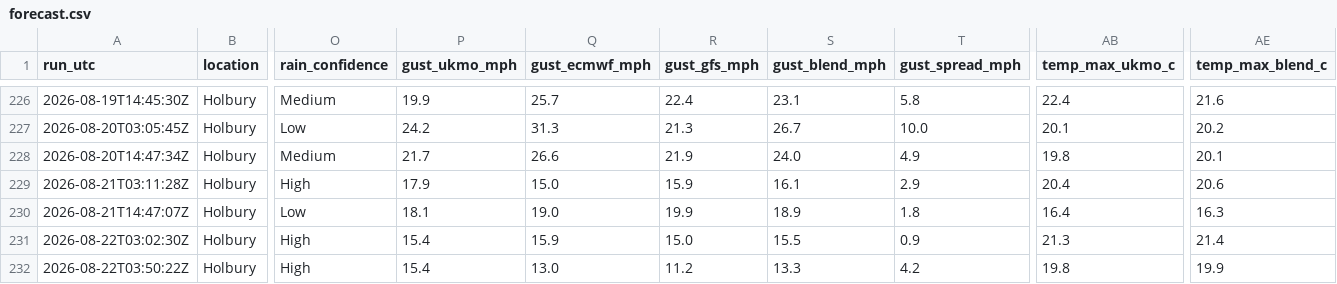
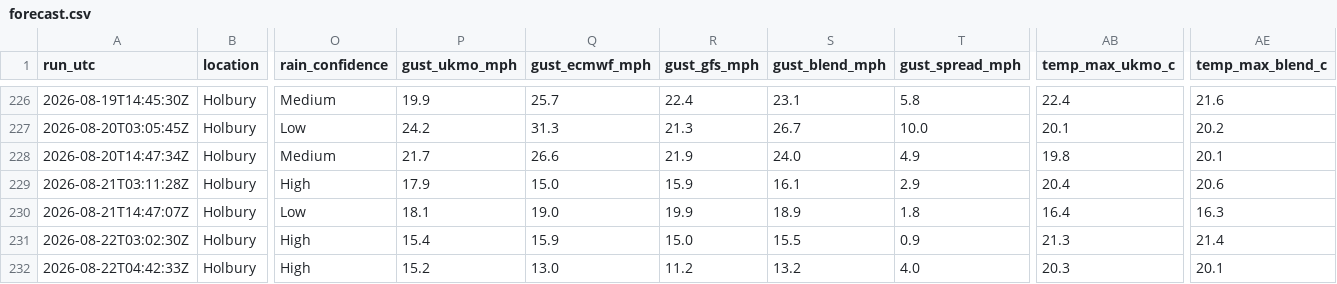
Before and after one commit to alivebe-a11y/weat, a CSV file: data/forecast.csv, drawn as a sheet; only a part is shown, gaps mark what is left out; the diff names each change by its address in the sheet, - before the commit and + after, or states it on an @@ line.

```diff
--- a/data/forecast.csv
+++ b/data/forecast.csv
-A232 (run_utc): 2026-08-22T03:50:22Z
+A232 (run_utc): 2026-08-22T04:42:33Z
-P232 (gust_ukmo_mph): 15.4
+P232 (gust_ukmo_mph): 15.2
-S232 (gust_blend_mph): 13.3
+S232 (gust_blend_mph): 13.2
-T232 (gust_spread_mph): 4.2
+T232 (gust_spread_mph): 4.0
-AB232 (temp_max_ukmo_c): 19.8
+AB232 (temp_max_ukmo_c): 20.3
-AE232 (temp_max_blend_c): 19.9
+AE232 (temp_max_blend_c): 20.1
```
